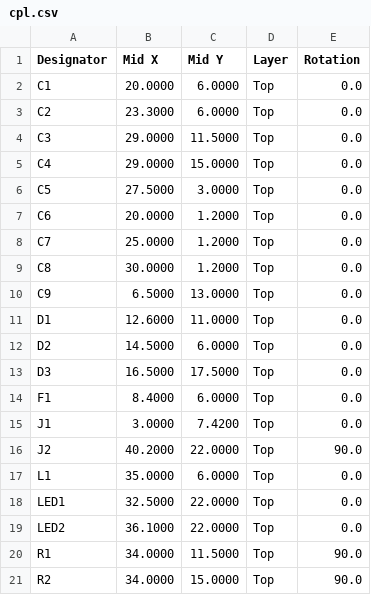
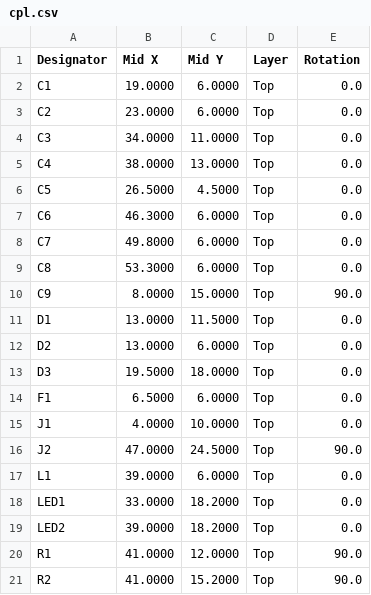
Before and after one commit to dobrinz123/track_app, a CSV file: hardware/kicad/trace-dongle/production/cpl.csv, drawn as a sheet; only a part is shown; the diff covers the shown part only.

```diff
--- a/hardware/kicad/trace-dongle/production/cpl.csv
+++ b/hardware/kicad/trace-dongle/production/cpl.csv
@@ -1,21 +1,21 @@
 Designator,Mid X,Mid Y,Layer,Rotation
-C1,20.0000,6.0000,Top,0.0
-C2,23.3000,6.0000,Top,0.0
-C3,29.0000,11.5000,Top,0.0
-C4,29.0000,15.0000,Top,0.0
-C5,27.5000,3.0000,Top,0.0
-C6,20.0000,1.2000,Top,0.0
-C7,25.0000,1.2000,Top,0.0
-C8,30.0000,1.2000,Top,0.0
-C9,6.5000,13.0000,Top,0.0
-D1,12.6000,11.0000,Top,0.0
-D2,14.5000,6.0000,Top,0.0
-D3,16.5000,17.5000,Top,0.0
-F1,8.4000,6.0000,Top,0.0
-J1,3.0000,7.4200,Top,0.0
-J2,40.2000,22.0000,Top,90.0
-L1,35.0000,6.0000,Top,0.0
-LED1,32.5000,22.0000,Top,0.0
-LED2,36.1000,22.0000,Top,0.0
-R1,34.0000,11.5000,Top,90.0
-R2,34.0000,15.0000,Top,90.0
+C1,19.0000,6.0000,Top,0.0
+C2,23.0000,6.0000,Top,0.0
+C3,34.0000,11.0000,Top,0.0
+C4,38.0000,13.0000,Top,0.0
+C5,26.5000,4.5000,Top,0.0
+C6,46.3000,6.0000,Top,0.0
+C7,49.8000,6.0000,Top,0.0
+C8,53.3000,6.0000,Top,0.0
+C9,8.0000,15.0000,Top,90.0
+D1,13.0000,11.5000,Top,0.0
+D2,13.0000,6.0000,Top,0.0
+D3,19.5000,18.0000,Top,0.0
+F1,6.5000,6.0000,Top,0.0
+J1,4.0000,10.0000,Top,0.0
+J2,47.0000,24.5000,Top,90.0
+L1,39.0000,6.0000,Top,0.0
+LED1,33.0000,18.2000,Top,0.0
+LED2,39.0000,18.2000,Top,0.0
+R1,41.0000,12.0000,Top,90.0
+R2,41.0000,15.2000,Top,90.0
```
Also changed, not shown: 22 edited cells elsewhere in this file, 32 other files.
